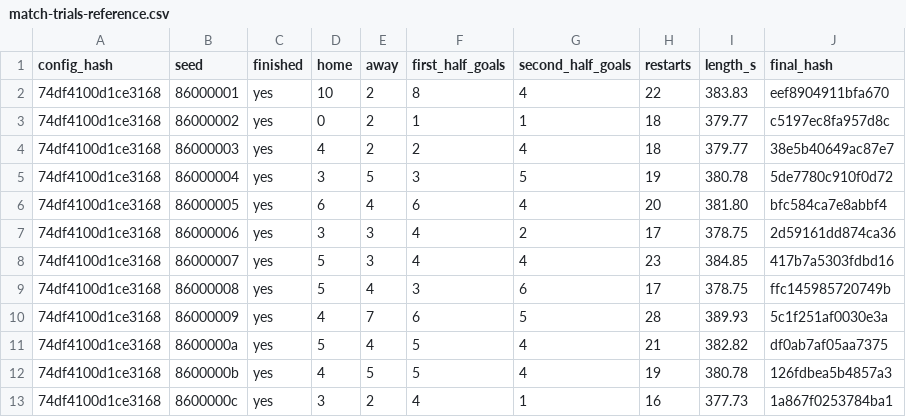
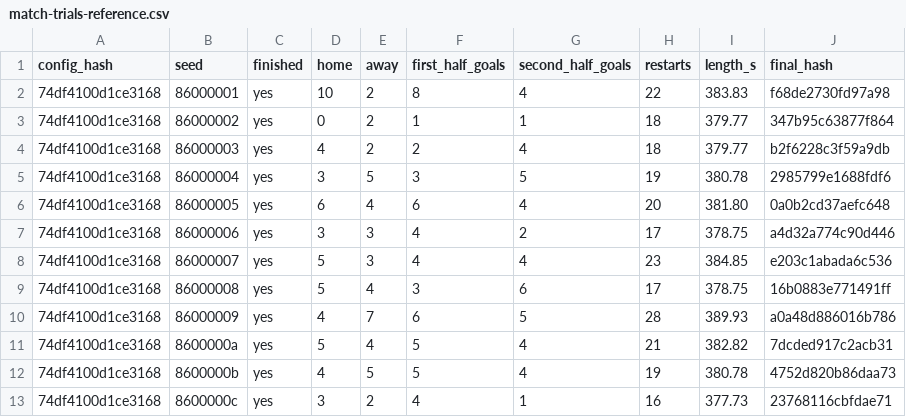
Before and after one commit to enkeldesign/eleven, a CSV file: docs/simulation/match-trials-reference.csv, drawn as a sheet.

```diff
--- a/docs/simulation/match-trials-reference.csv
+++ b/docs/simulation/match-trials-reference.csv
@@ -1,13 +1,13 @@
 config_hash,seed,finished,home,away,first_half_goals,second_half_goals,restarts,length_s,final_hash
-74df4100d1ce3168,86000001,yes,10,2,8,4,22,383.83,eef8904911bfa670
-74df4100d1ce3168,86000002,yes,0,2,1,1,18,379.77,c5197ec8fa957d8c
-74df4100d1ce3168,86000003,yes,4,2,2,4,18,379.77,38e5b40649ac87e7
-74df4100d1ce3168,86000004,yes,3,5,3,5,19,380.78,5de7780c910f0d72
-74df4100d1ce3168,86000005,yes,6,4,6,4,20,381.80,bfc584ca7e8abbf4
-74df4100d1ce3168,86000006,yes,3,3,4,2,17,378.75,2d59161dd874ca36
-74df4100d1ce3168,86000007,yes,5,3,4,4,23,384.85,417b7a5303fdbd16
-74df4100d1ce3168,86000008,yes,5,4,3,6,17,378.75,ffc145985720749b
-74df4100d1ce3168,86000009,yes,4,7,6,5,28,389.93,5c1f251af0030e3a
-74df4100d1ce3168,8600000a,yes,5,4,5,4,21,382.82,df0ab7af05aa7375
-74df4100d1ce3168,8600000b,yes,4,5,5,4,19,380.78,126fdbea5b4857a3
-74df4100d1ce3168,8600000c,yes,3,2,4,1,16,377.73,1a867f0253784ba1
+74df4100d1ce3168,86000001,yes,10,2,8,4,22,383.83,f68de2730fd97a98
+74df4100d1ce3168,86000002,yes,0,2,1,1,18,379.77,347b95c63877f864
+74df4100d1ce3168,86000003,yes,4,2,2,4,18,379.77,b2f6228c3f59a9db
+74df4100d1ce3168,86000004,yes,3,5,3,5,19,380.78,2985799e1688fdf6
+74df4100d1ce3168,86000005,yes,6,4,6,4,20,381.80,0a0b2cd37aefc648
+74df4100d1ce3168,86000006,yes,3,3,4,2,17,378.75,a4d32a774c90d446
+74df4100d1ce3168,86000007,yes,5,3,4,4,23,384.85,e203c1abada6c536
+74df4100d1ce3168,86000008,yes,5,4,3,6,17,378.75,16b0883e771491ff
+74df4100d1ce3168,86000009,yes,4,7,6,5,28,389.93,a0a48d886016b786
+74df4100d1ce3168,8600000a,yes,5,4,5,4,21,382.82,7dcded917c2acb31
+74df4100d1ce3168,8600000b,yes,4,5,5,4,19,380.78,4752d820b86daa73
+74df4100d1ce3168,8600000c,yes,3,2,4,1,16,377.73,23768116cbfdae71
```
Also changed, not shown: docs/simulation/quicksim-calibration-reference.csv, docs/simulation/quicksim-career-reference.csv, 13 other files.
